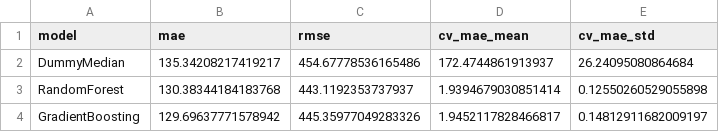
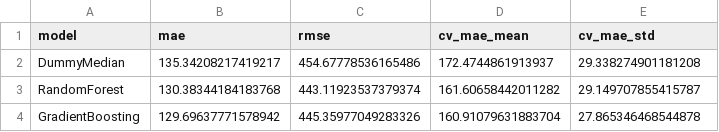
Before and after one commit to Mirza-mohammed/workflow_predictive_analytics, a CSV file: results/tables/enhanced_metrics.csv, drawn as a sheet.

```diff
--- a/results/tables/enhanced_metrics.csv
+++ b/results/tables/enhanced_metrics.csv
@@ -1,4 +1,4 @@
 model,mae,rmse,cv_mae_mean,cv_mae_std
-DummyMedian,135.34208217419217,454.67778536165486,172.4744861913937,26.24095080864684
-RandomForest,130.38344184183768,443.1192353737937,1.9394679030851414,0.12550260529055898
-GradientBoosting,129.69637771578942,445.35977049283326,1.9452117828466817,0.14812911682009197
+DummyMedian,135.34208217419217,454.67778536165486,172.4744861913937,29.338274901181208
+RandomForest,130.38344184183768,443.11923537379374,161.60658442011282,29.149707855415787
+GradientBoosting,129.69637771578942,445.35977049283326,160.91079631883704,27.865346468544878
```
Also changed, not shown: logs/enhanced_etl_log.csv, results/tables/final_comparison.csv, 5 other files.
